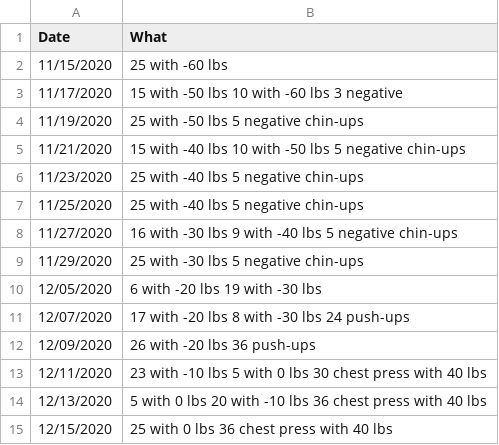
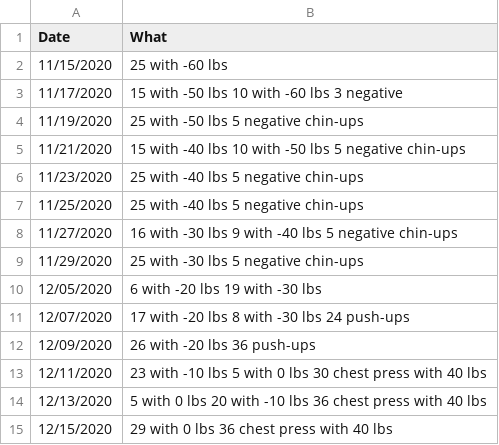
Before and after one commit to ilyaraz/me, a CSV file: exercise/pullups.csv, drawn as a sheet.

Commit message:
Update exercise

```diff
--- a/exercise/pullups.csv
+++ b/exercise/pullups.csv
@@ -14,2 +14,2 @@ Date,What
 12/13/2020,5 with 0 lbs 20 with -10 lbs 36 chest press with 40 lbs
-12/15/2020,25 with 0 lbs 36 chest press with 40 lbs
+12/15/2020,29 with 0 lbs 36 chest press with 40 lbs
```
